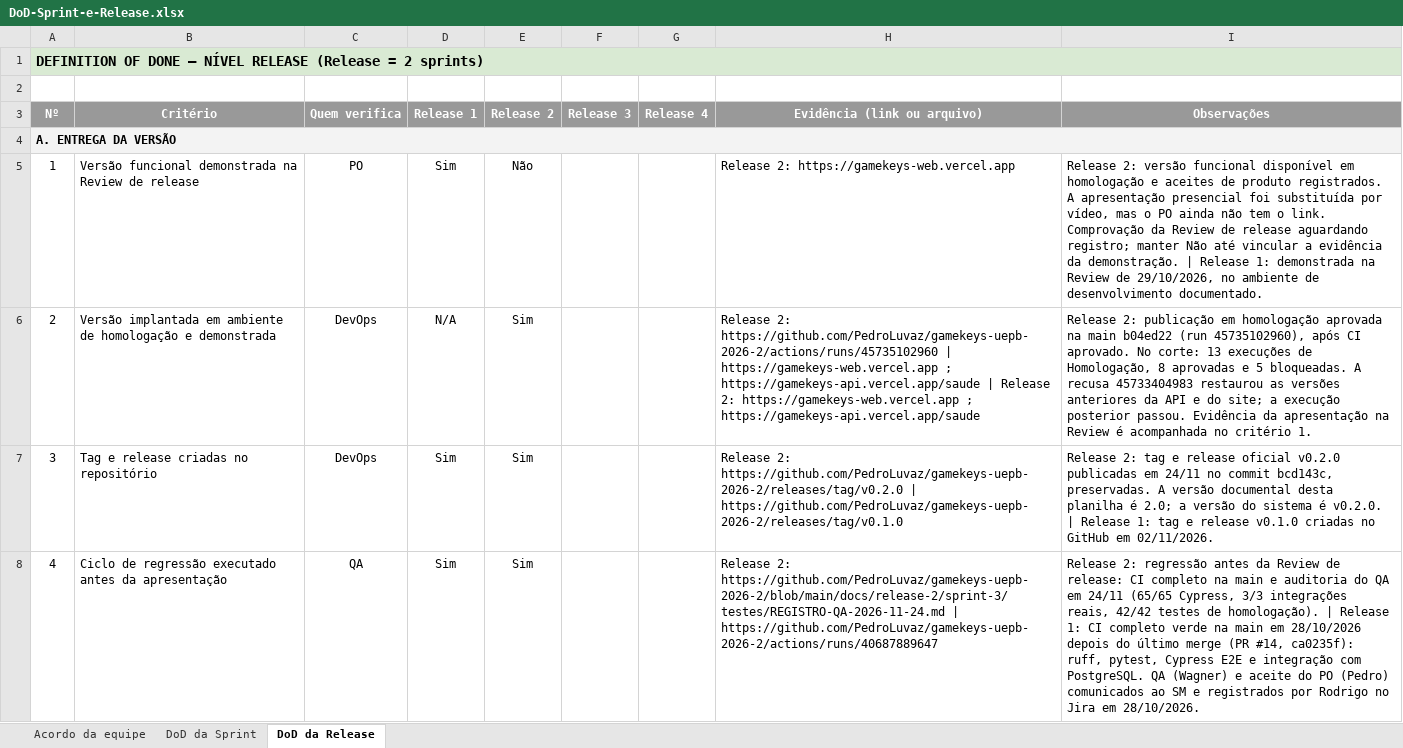
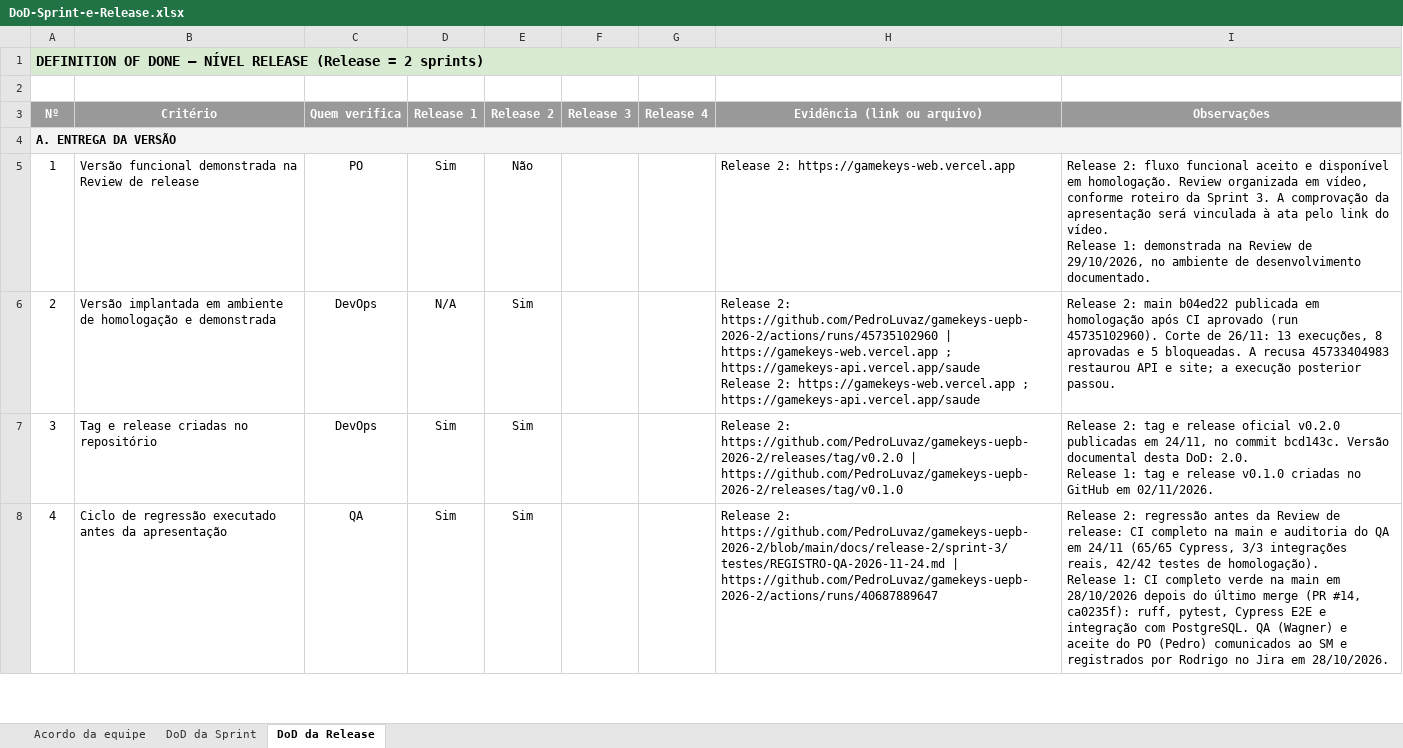
Before and after one commit to PedroLuvaz/gamekeys-uepb-2026-2, an Excel workbook: docs/qualidade/DoD-Sprint-e-Release.xlsx, sheet DoD da Release, drawn as a sheet; only a part is shown; values as stored, in another font and other column widths than the file's, no borders; charts and pictures and conditional formats not drawn; ↵ is a line break in a cell; the diff covers the shown part only; the diff names each change by its address in the sheet, - before the commit and + after, or states it on an @@ line.

```diff
--- a/docs/qualidade/DoD-Sprint-e-Release.xlsx (sheet DoD da Release)
+++ b/docs/qualidade/DoD-Sprint-e-Release.xlsx (sheet DoD da Release)
-I5 (Observações): Release 2: versão funcional disponível em homologação e aceites de produto registrados. A apresentação presencial foi substituída por vídeo, mas o PO ainda não tem o link. Comprovação da Review de release aguardando registro; manter Não até vincular a evidência da demonstração. | Release 1:…
+I5 (Observações): Release 2: fluxo funcional aceito e disponível em homologação. Review organizada em vídeo, conforme roteiro da Sprint 3. A comprovação da apresentação será vinculada à ata pelo link do vídeo. ↵ Release 1:…
-H6 (Evidência (link ou arquivo)): …; https://gamekeys-api.vercel.app/saude | Release 2:…
+H6 (Evidência (link ou arquivo)): …; https://gamekeys-api.vercel.app/saude ↵ Release 2:…
-I6 (Observações): Release 2: publicação em homologação aprovada na main b04ed22 (run 45735102960), após CI aprovado. No corte: 13 execuções de Homologação, 8 aprovadas e 5 bloqueadas. A recusa 45733404983 restaurou as versões anteriores da API e do site; a execução posterior passou. Evidência da apresentação na Review é acompanhada no critério 1.
+I6 (Observações): Release 2: main b04ed22 publicada em homologação após CI aprovado (run 45735102960). Corte de 26/11: 13 execuções, 8 aprovadas e 5 bloqueadas. A recusa 45733404983 restaurou API e site; a execução posterior passou.
-I7 (Observações): …publicadas em 24/11 no commit bcd143c, preservadas. A versão documental desta planilha é 2.0; a versão do sistema é v0.2.0. | Release 1:…
+I7 (Observações): …publicadas em 24/11, no commit bcd143c. Versão documental desta DoD: 2.0. ↵ Release 1:…
-I8 (Observações): …de homologação). | Release 1:…
+I8 (Observações): …de homologação). ↵ Release 1:…
```
Also changed, not shown: 12 edited cells and cell formats elsewhere in this sheet, sheet DoD da Sprint, sheet Acordo da equipe, charts or pictures, 1 other file.
